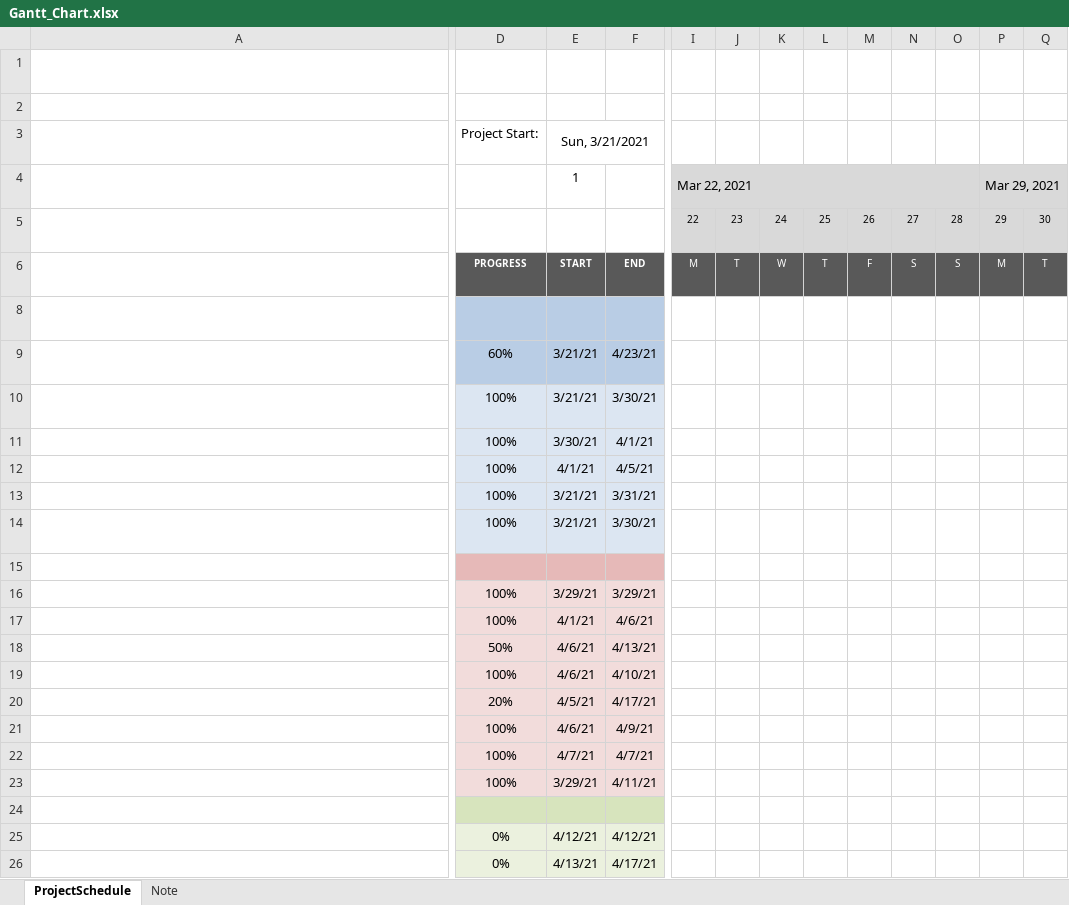
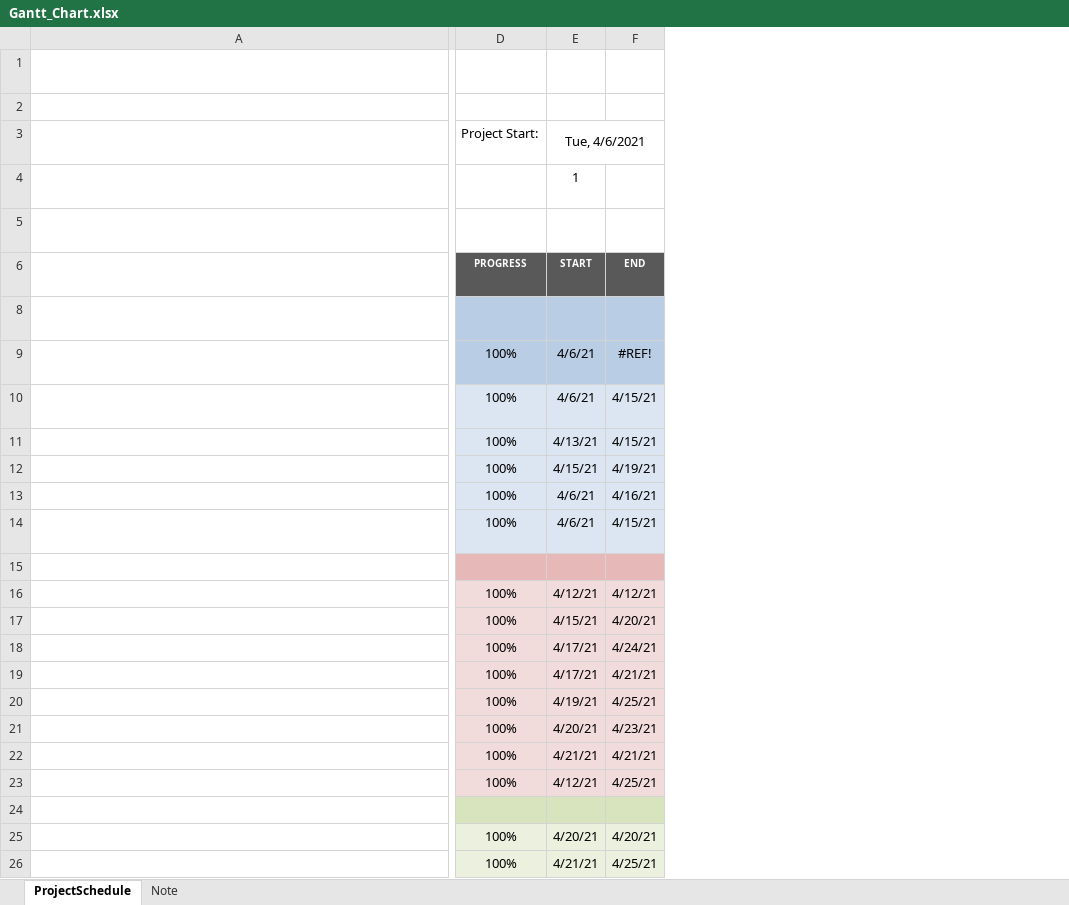
Before and after one commit to Andrewsiii/Handwritten-Digit-Recognizer, an Excel workbook: Gantt_Chart.xlsx, sheet ProjectSchedule, drawn as a sheet; only a part is shown, gaps mark what is left out; long unchanged cells end in …; values as stored, in another font and other column widths than the file's, no borders; conditional formats not drawn; removed rows and columns are numbered as before the commit, all else as after; the diff covers the shown part only; the diff names each change by its address in the sheet, - before the commit and + after, or states it on an @@ line.

Commit message:
Updated Gantt Chart

```diff
--- a/Gantt_Chart.xlsx (sheet ProjectSchedule)
+++ b/Gantt_Chart.xlsx (sheet ProjectSchedule)
-column F, rows 6-26: END |  | 4/23/21 | 3/30/21 | 4/1/21 | 4/5/21 | 3/31/21 | 3/30/21 |  | 3/29/21 | 4/6/21 | 4/13/21 | 4/10/21 | 4/17/21 | 4/9/21 | 4/7/21 | 4/11/21 |  | 4/12/21 | 4/17/21
+column F, rows 6-26: END |  | #REF! | 4/15/21 | 4/15/21 | 4/19/21 | 4/16/21 | 4/15/21 |  | 4/12/21 | 4/20/21 | 4/24/21 | 4/21/21 | 4/25/21 | 4/23/21 | 4/21/21 | 4/25/21 |  | 4/20/21 | 4/25/21
-column I, rows 4-6: Mar 22, 2021 | 22 | M
-column J, rows 5-6: 23 | T
-column K, rows 5-6: 24 | W
-column L, rows 5-6: 25 | T
-column M, rows 5-6: 26 | F
-column N, rows 5-6: 27 | S
-column O, rows 5-6: 28 | S
-column P, rows 4-6: Mar 29, 2021 | 29 | M
-column Q, rows 5-6: 30 | T
-E3: Sun, 3/21/2021
+E3: Tue, 4/6/2021
-D9: 60%
+D9: 100%
-E9:E10: 3/21/21
+E9:E10: 4/6/21
-E11: 3/30/21
+E11: 4/13/21
-E12: 4/1/21
+E12: 4/15/21
-E13:E14: 3/21/21
+E13:E14: 4/6/21
-E16: 3/29/21
+E16: 4/12/21
-E17: 4/1/21
+E17: 4/15/21
-D18: 50%
+D18: 100%
-E18:E19: 4/6/21
+E18:E19: 4/17/21
-D20: 20%
+D20: 100%
-E20: 4/5/21
+E20: 4/19/21
-E21: 4/6/21
+E21: 4/20/21
-E22: 4/7/21
+E22: 4/21/21
-E23: 3/29/21
+E23: 4/12/21
-D25:D26: 0%
+D25:D26: 100%
-E25: 4/12/21
+E25: 4/20/21
-E26: 4/13/21
+E26: 4/21/21
```
Also changed, not shown: 1 added row, 1 removed row, 7 added columns, 5 removed columns and 13 edited cells elsewhere in this sheet, formulas that keep their value, hidden cells.
